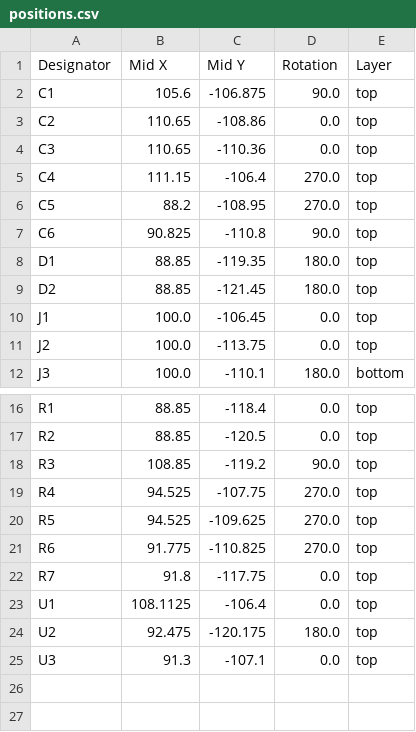
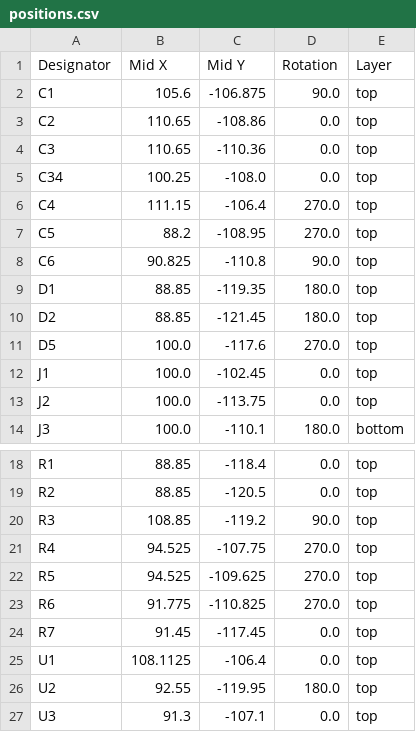
Before and after one commit to VortacDesign/VortacToolchanger, a CSV file: pcb/KiCAD/VORTAC_DOCK_REV1/production/positions.csv, drawn as a sheet; only a part is shown, gaps mark what is left out.

```diff
--- a/pcb/KiCAD/VORTAC_DOCK_REV1/production/positions.csv
+++ b/pcb/KiCAD/VORTAC_DOCK_REV1/production/positions.csv
@@ -4,2 +4,3 @@ C2,110.65,-108.86,0.0,top
 C3,110.65,-110.36,0.0,top
+C34,100.25,-108.0,0.0,top
 C4,111.15,-106.4,270.0,top
@@ -9,3 +10,4 @@ D1,88.85,-119.35,180.0,top
 D2,88.85,-121.45,180.0,top
-J1,100.0,-106.45,0.0,top
+D5,100.0,-117.6,270.0,top
+J1,100.0,-102.45,0.0,top
 J2,100.0,-113.75,0.0,top
@@ -21,5 +23,5 @@ R5,94.525,-109.625,270.0,top
 R6,91.775,-110.825,270.0,top
-R7,91.8,-117.75,0.0,top
+R7,91.45,-117.45,0.0,top
 U1,108.1125,-106.4,0.0,top
-U2,92.475,-120.175,180.0,top
+U2,92.55,-119.95,180.0,top
 U3,91.3,-107.1,0.0,top
```
Also changed, not shown: pcb/KiCAD/VORTAC_DOCK_REV1/production/bom.csv, 18 other files.
